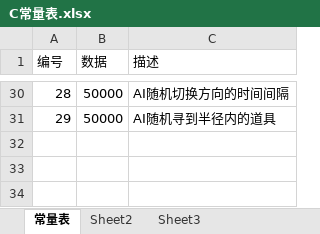
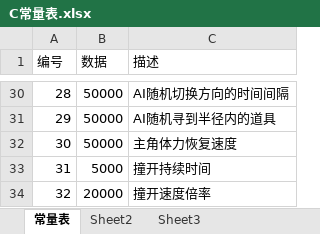
Before and after one commit to k3498gg/TSC, an Excel workbook: Excel/excel/xls/C常量表.xlsx, sheet 常量表, drawn as a sheet; only a part is shown, gaps mark what is left out; values as stored, in another font and other column widths than the file's, no borders; the diff names each change by its address in the sheet, - before the commit and + after, or states it on an @@ line.

```diff
--- a/Excel/excel/xls/C常量表.xlsx (sheet 常量表)
+++ b/Excel/excel/xls/C常量表.xlsx (sheet 常量表)
+row 32: 30 | 50000 | 主角体力恢复速度
+row 33: 31 | 5000 | 撞开持续时间
+row 34: 32 | 20000 | 撞开速度倍率
```
Also changed, not shown: Excel/excel/xls/Z障碍物表.xlsx, 24 other files.
